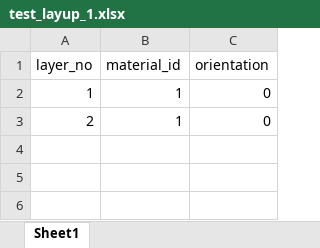
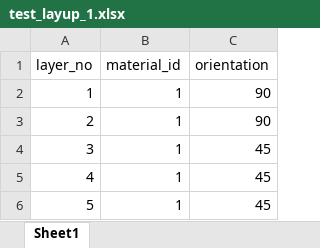
Before and after one commit to Infinity265/cmt_composite_toolbox, an Excel workbook: classical_laminate_theory/CLT_input_layup_data/test_layup_1.xlsx, sheet Sheet1, drawn as a sheet; values as stored, in another font and other column widths than the file's, no borders; the diff names each change by its address in the sheet, - before the commit and + after, or states it on an @@ line.

Commit message:
Added Ey in main_laminate

```diff
--- a/classical_laminate_theory/CLT_input_layup_data/test_layup_1.xlsx (sheet Sheet1)
+++ b/classical_laminate_theory/CLT_input_layup_data/test_layup_1.xlsx (sheet Sheet1)
-C2:C3 (orientation): 0
+C2:C3 (orientation): 90
+row 4: 3 | 1 | 45
+row 5: 4 | 1 | 45
+row 6: 5 | 1 | 45
```
Also changed, not shown: 1 other file.
